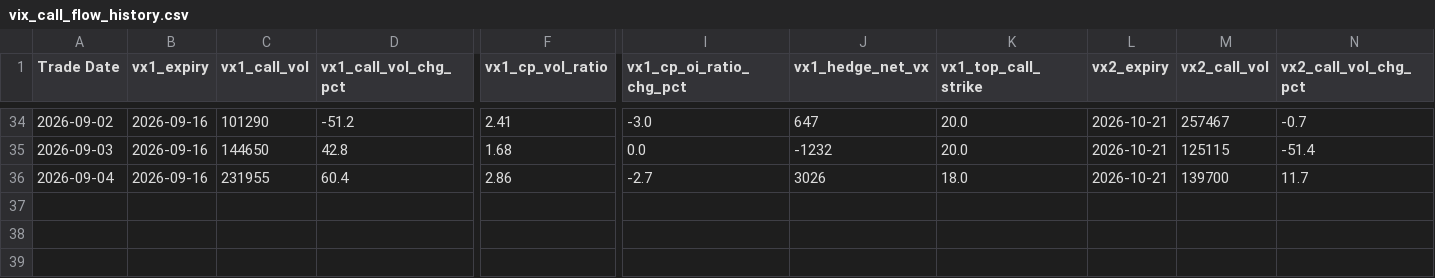
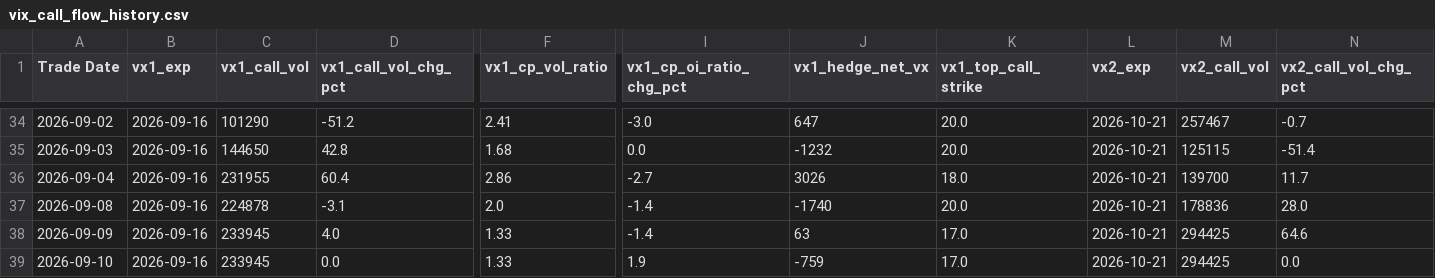
Before and after one commit to robinxueyufan0912/dcf_model, a CSV file: data/vix_call_spx_put/vix_call_flow_history.csv, drawn as a sheet; only a part is shown, gaps mark what is left out; rows hold the shown columns only; the diff names each change by its address in the sheet, - before the commit and + after, or states it on an @@ line.

```diff
--- a/data/vix_call_spx_put/vix_call_flow_history.csv
+++ b/data/vix_call_spx_put/vix_call_flow_history.csv
-B1: vx1_expiry
+B1: vx1_exp
-L1: vx2_expiry
+L1: vx2_exp
+row 37: 2026-09-08 | 2026-09-16 | 224878 | -3.1 | 2.0 | -1.4 | -1740 | 20.0 | 2026-10-21 | 178836 | 28.0
+row 38: 2026-09-09 | 2026-09-16 | 233945 | 4.0 | 1.33 | -1.4 | 63 | 17.0 | 2026-10-21 | 294425 | 64.6
+row 39: 2026-09-10 | 2026-09-16 | 233945 | 0.0 | 1.33 | 1.9 | -759 | 17.0 | 2026-10-21 | 294425 | 0.0
```
Also changed, not shown: data/CFE_VX_U6_2026.csv, data/CFE_VX_V6_2026.csv, 8 other files.
